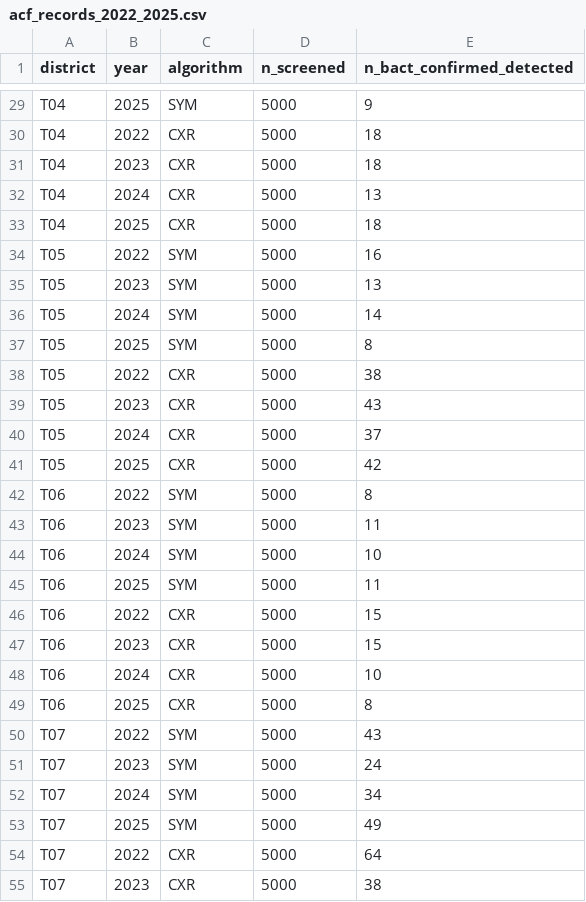
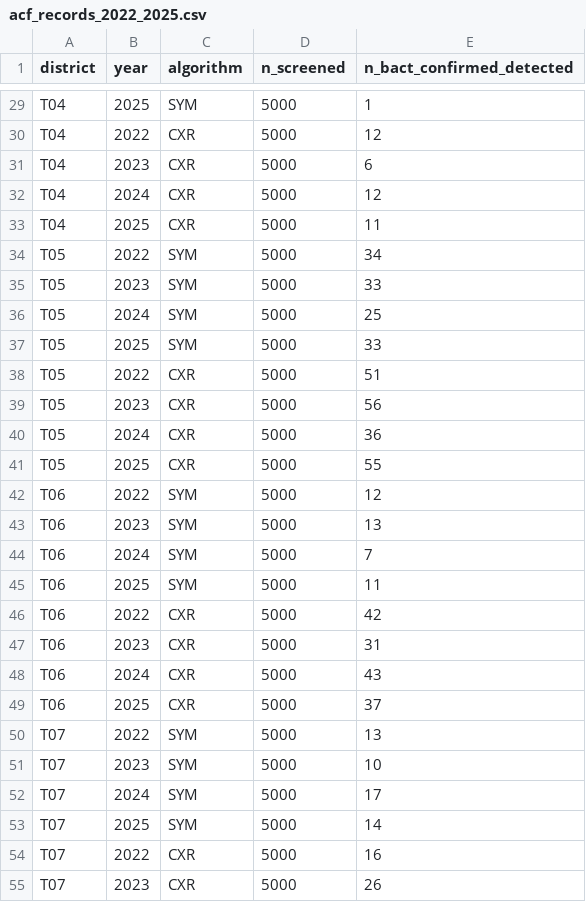
Before and after one commit to guillaumechabotcouture/modeling-agentic, a CSV file: data/evals/tb_acf/acf_records_2022_2025.csv, drawn as a sheet; only a part is shown, gaps mark what is left out; the diff covers the shown part only; the diff names each change by its address in the sheet, - before the commit and + after, or states it on an @@ line.

```diff
--- a/data/evals/tb_acf/acf_records_2022_2025.csv
+++ b/data/evals/tb_acf/acf_records_2022_2025.csv
-E29 (n_bact_confirmed_detected): 9
+E29 (n_bact_confirmed_detected): 1
-E30 (n_bact_confirmed_detected): 18
+E30 (n_bact_confirmed_detected): 12
-E31 (n_bact_confirmed_detected): 18
+E31 (n_bact_confirmed_detected): 6
-E32 (n_bact_confirmed_detected): 13
+E32 (n_bact_confirmed_detected): 12
-E33 (n_bact_confirmed_detected): 18
+E33 (n_bact_confirmed_detected): 11
-E34 (n_bact_confirmed_detected): 16
+E34 (n_bact_confirmed_detected): 34
-E35 (n_bact_confirmed_detected): 13
+E35 (n_bact_confirmed_detected): 33
-E36 (n_bact_confirmed_detected): 14
+E36 (n_bact_confirmed_detected): 25
-E37 (n_bact_confirmed_detected): 8
+E37 (n_bact_confirmed_detected): 33
-E38 (n_bact_confirmed_detected): 38
+E38 (n_bact_confirmed_detected): 51
-E39 (n_bact_confirmed_detected): 43
+E39 (n_bact_confirmed_detected): 56
-E40 (n_bact_confirmed_detected): 37
+E40 (n_bact_confirmed_detected): 36
-E41 (n_bact_confirmed_detected): 42
+E41 (n_bact_confirmed_detected): 55
-E42 (n_bact_confirmed_detected): 8
+E42 (n_bact_confirmed_detected): 12
-E43 (n_bact_confirmed_detected): 11
+E43 (n_bact_confirmed_detected): 13
-E44 (n_bact_confirmed_detected): 10
+E44 (n_bact_confirmed_detected): 7
-E46 (n_bact_confirmed_detected): 15
+E46 (n_bact_confirmed_detected): 42
-E47 (n_bact_confirmed_detected): 15
+E47 (n_bact_confirmed_detected): 31
-E48 (n_bact_confirmed_detected): 10
+E48 (n_bact_confirmed_detected): 43
-E49 (n_bact_confirmed_detected): 8
+E49 (n_bact_confirmed_detected): 37
-E50 (n_bact_confirmed_detected): 43
+E50 (n_bact_confirmed_detected): 13
-E51 (n_bact_confirmed_detected): 24
+E51 (n_bact_confirmed_detected): 10
-E52 (n_bact_confirmed_detected): 34
+E52 (n_bact_confirmed_detected): 17
-E53 (n_bact_confirmed_detected): 49
+E53 (n_bact_confirmed_detected): 14
-E54 (n_bact_confirmed_detected): 64
+E54 (n_bact_confirmed_detected): 16
-E55 (n_bact_confirmed_detected): 38
+E55 (n_bact_confirmed_detected): 26
```
Also changed, not shown: 52 edited cells elsewhere in this file, data/evals/dengue_outbreak/weekly_reported_cases_2025.csv, data/evals/flu_vaccine/vaccine_effectiveness.csv, 49 other files.
